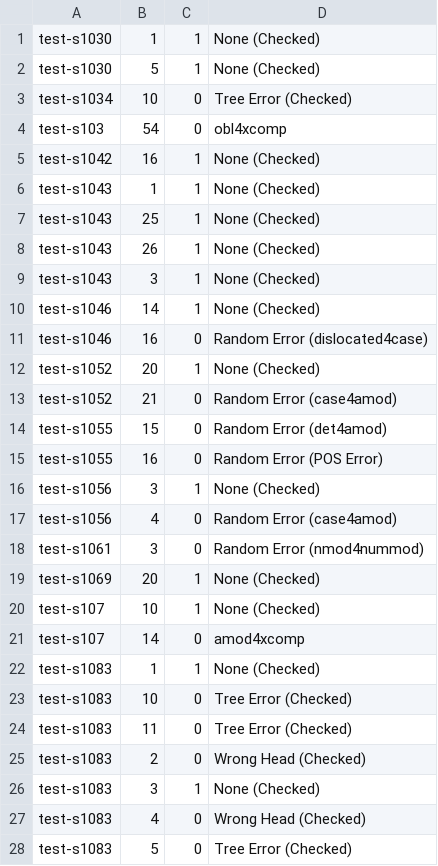
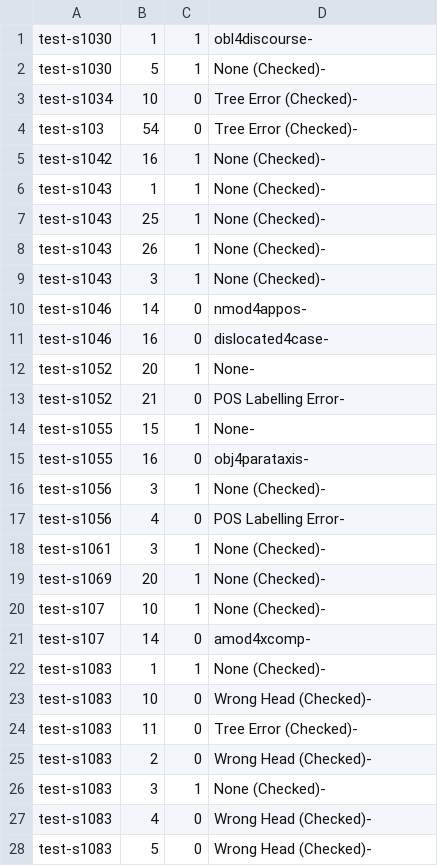
Before and after one commit to Akshayanti/Masters-Thesis-CUNI-, a TSV file: lisca_coldstart/Annotations/testArcs/test_k2.tsv, drawn as a sheet; only a part is shown; the diff covers the shown part only.

Commit message:
Annotations as on Thu Jul  2 02:16:08 CEST 2020

```diff
--- a/lisca_coldstart/Annotations/testArcs/test_k2.tsv
+++ b/lisca_coldstart/Annotations/testArcs/test_k2.tsv
@@ -1,28 +1,28 @@
-test-s1030	1	1	None (Checked)
-test-s1030	5	1	None (Checked)
-test-s1034	10	0	Tree Error (Checked)
-test-s103	54	0	obl4xcomp
-test-s1042	16	1	None (Checked)
-test-s1043	1	1	None (Checked)
-test-s1043	25	1	None (Checked)
-test-s1043	26	1	None (Checked)
-test-s1043	3	1	None (Checked)
-test-s1046	14	1	None (Checked)
-test-s1046	16	0	Random Error (dislocated4case)
-test-s1052	20	1	None (Checked)
-test-s1052	21	0	Random Error (case4amod)
-test-s1055	15	0	Random Error (det4amod)
-test-s1055	16	0	Random Error (POS Error)
-test-s1056	3	1	None (Checked)
-test-s1056	4	0	Random Error (case4amod)
-test-s1061	3	0	Random Error (nmod4nummod)
-test-s1069	20	1	None (Checked)
-test-s107	10	1	None (Checked)
-test-s107	14	0	amod4xcomp
-test-s1083	1	1	None (Checked)
-test-s1083	10	0	Tree Error (Checked)
-test-s1083	11	0	Tree Error (Checked)
-test-s1083	2	0	Wrong Head (Checked)
-test-s1083	3	1	None (Checked)
-test-s1083	4	0	Wrong Head (Checked)
-test-s1083	5	0	Tree Error (Checked)
+test-s1030	1	1	obl4discourse-
+test-s1030	5	1	None (Checked)-
+test-s1034	10	0	Tree Error (Checked)-
+test-s103	54	0	Tree Error (Checked)-
+test-s1042	16	1	None (Checked)-
+test-s1043	1	1	None (Checked)-
+test-s1043	25	1	None (Checked)-
+test-s1043	26	1	None (Checked)-
+test-s1043	3	1	None (Checked)-
+test-s1046	14	0	nmod4appos-
+test-s1046	16	0	dislocated4case-
+test-s1052	20	1	None-
+test-s1052	21	0	POS Labelling Error-
+test-s1055	15	1	None-
+test-s1055	16	0	obj4parataxis-
+test-s1056	3	1	None (Checked)-
+test-s1056	4	0	POS Labelling Error-
+test-s1061	3	1	None (Checked)-
+test-s1069	20	1	None (Checked)-
+test-s107	10	1	None (Checked)-
+test-s107	14	0	amod4xcomp-
+test-s1083	1	1	None (Checked)-
+test-s1083	10	0	Wrong Head (Checked)-
+test-s1083	11	0	Tree Error (Checked)-
+test-s1083	2	0	Wrong Head (Checked)-
+test-s1083	3	1	None (Checked)-
+test-s1083	4	0	Wrong Head (Checked)-
+test-s1083	5	0	Wrong Head (Checked)-
```
Also changed, not shown: 11 added rows, 10 removed rows and 56 edited cells elsewhere in this file, lisca_coldstart/Annotations/testArcs/base_allZero.tsv, lisca_coldstart/Annotations/testArcs/k_not_base.tsv, 3 other files.
